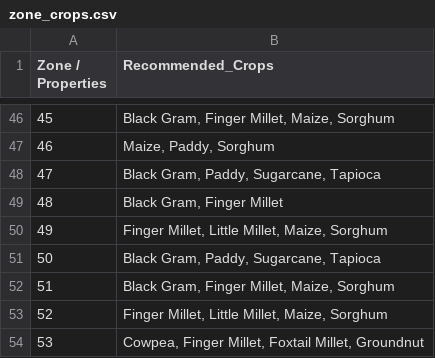
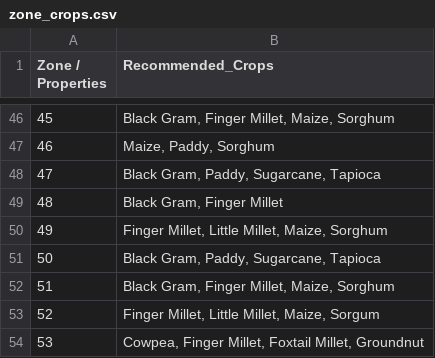
Before and after one commit to SwethaAnand33/Thanjavur, a CSV file: zone_crops.csv, drawn as a sheet; only a part is shown, gaps mark what is left out.

Commit message:
Update zone_crops.csv

```diff
--- a/zone_crops.csv
+++ b/zone_crops.csv
@@ -52,3 +52,3 @@ Zone / Properties,Recommended_Crops
 51,"Black Gram, Finger Millet, Maize, Sorghum"
-52,"Finger Millet, Little Millet, Maize, Sorghum"
+52,"Finger Millet, Little Millet, Maize, Sorgum"
 53,"Cowpea, Finger Millet, Foxtail Millet, Groundnut"
```
